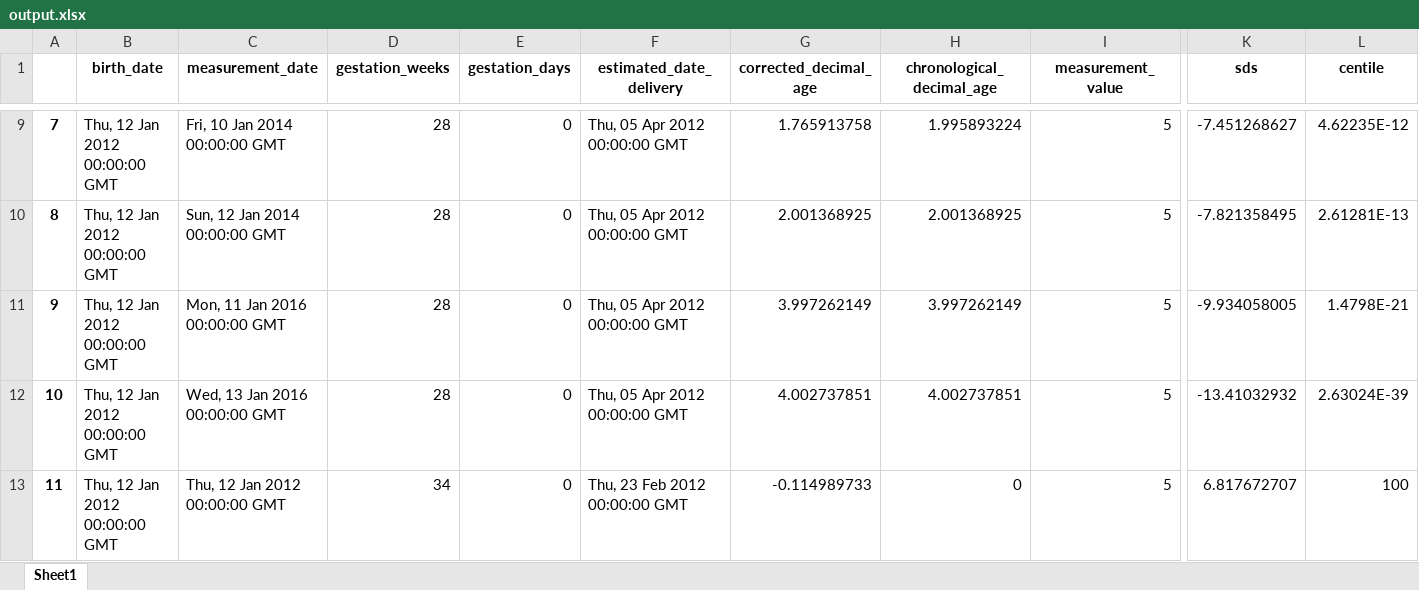
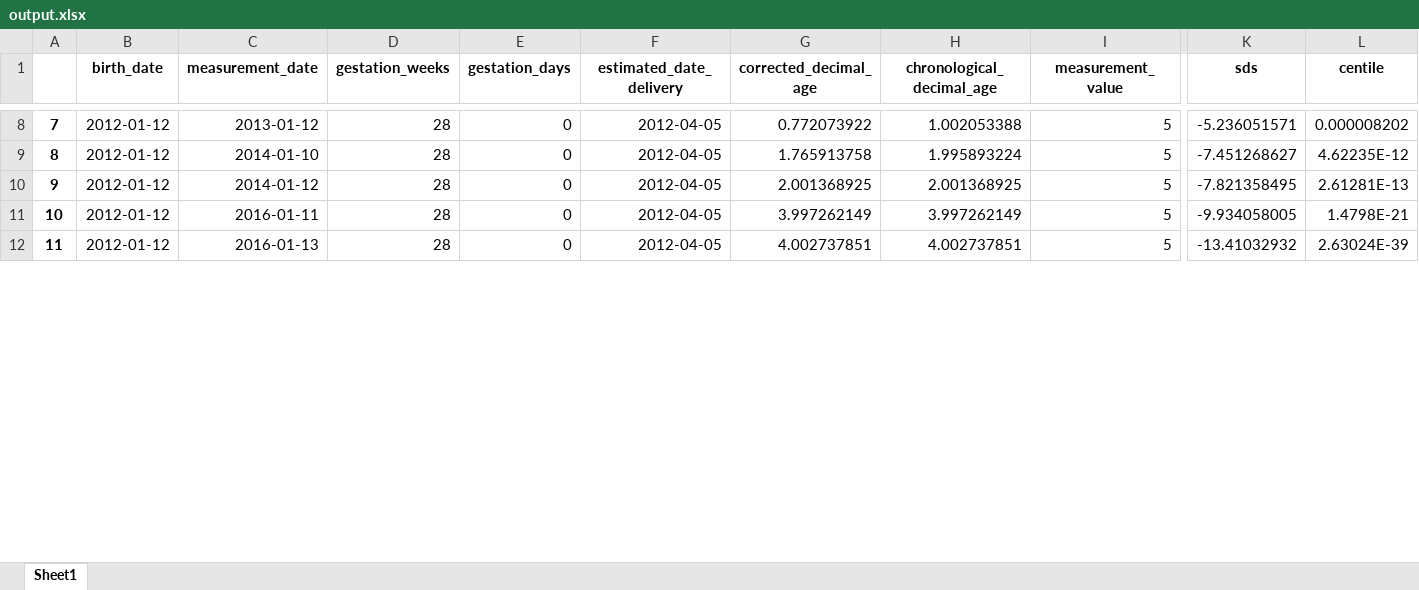
Before and after one commit to rcpch/digital-growth-charts-flask-client, an Excel workbook: static/uploaded_data/output.xlsx, sheet Sheet1, drawn as a sheet; only a part is shown, gaps mark what is left out; values as stored, in another font and other column widths than the file's, no borders; addresses are those after the commit; the diff covers the shown part only; the diff names each change by its address in the sheet, - before the commit and + after, or states it on an @@ line.

Commit message:
convert string dates to datetime on excel download

```diff
--- a/static/uploaded_data/output.xlsx (sheet Sheet1)
+++ b/static/uploaded_data/output.xlsx (sheet Sheet1)
-B8:B12 (birth_date): Thu, 12 Jan 2012 00:00:00 GMT
+B8:B12 (birth_date): 2012-01-12
-C8 (measurement_date): Fri, 10 Jan 2014 00:00:00 GMT
+C8 (measurement_date): 2013-01-12
-F8:F11 (estimated_date_delivery): Thu, 05 Apr 2012 00:00:00 GMT
+F8:F11 (estimated_date_delivery): 2012-04-05
-G8 (corrected_decimal_age): 1.765913758
+G8 (corrected_decimal_age): 0.772073922
-H8 (chronological_decimal_age): 1.995893224
+H8 (chronological_decimal_age): 1.002053388
-K8 (sds): -7.451268627
+K8 (sds): -5.236051571
-L8 (centile): 4.62235E-12
+L8 (centile): 0.000008202
-C9 (measurement_date): Sun, 12 Jan 2014 00:00:00 GMT
+C9 (measurement_date): 2014-01-10
-G9 (corrected_decimal_age): 2.001368925
+G9 (corrected_decimal_age): 1.765913758
-H9 (chronological_decimal_age): 2.001368925
+H9 (chronological_decimal_age): 1.995893224
-K9 (sds): -7.821358495
+K9 (sds): -7.451268627
-L9 (centile): 2.61281E-13
+L9 (centile): 4.62235E-12
-C10 (measurement_date): Mon, 11 Jan 2016 00:00:00 GMT
+C10 (measurement_date): 2014-01-12
-G10 (corrected_decimal_age): 3.997262149
+G10 (corrected_decimal_age): 2.001368925
-H10 (chronological_decimal_age): 3.997262149
+H10 (chronological_decimal_age): 2.001368925
-K10 (sds): -9.934058005
+K10 (sds): -7.821358495
-L10 (centile): 1.4798E-21
+L10 (centile): 2.61281E-13
-C11 (measurement_date): Wed, 13 Jan 2016 00:00:00 GMT
+C11 (measurement_date): 2016-01-11
-G11 (corrected_decimal_age): 4.002737851
+G11 (corrected_decimal_age): 3.997262149
-H11 (chronological_decimal_age): 4.002737851
+H11 (chronological_decimal_age): 3.997262149
-K11 (sds): -13.41032932
+K11 (sds): -9.934058005
-L11 (centile): 2.63024E-39
+L11 (centile): 1.4798E-21
-C12 (measurement_date): Thu, 12 Jan 2012 00:00:00 GMT
+C12 (measurement_date): 2016-01-13
-D12 (gestation_weeks): 34
+D12 (gestation_weeks): 28
-F12 (estimated_date_delivery): Thu, 23 Feb 2012 00:00:00 GMT
+F12 (estimated_date_delivery): 2012-04-05
-G12 (corrected_decimal_age): -0.114989733
+G12 (corrected_decimal_age): 4.002737851
-H12 (chronological_decimal_age): 0
+H12 (chronological_decimal_age): 4.002737851
-K12 (sds): 6.817672707
+K12 (sds): -13.41032932
-L12 (centile): 100
+L12 (centile): 2.63024E-39
```
Also changed, not shown: 1 added row, 1 removed row and 175 edited cells elsewhere in this sheet, 2 other files.
